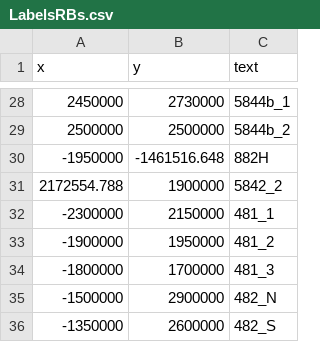
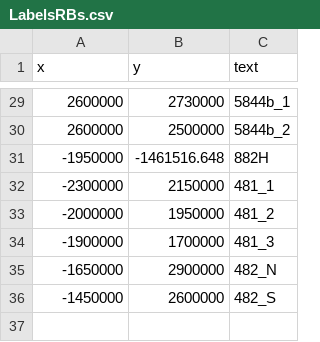
Before and after one commit to CCAMLR-Science/Trend_Analysis, a CSV file: Data/LabelsRBs.csv, drawn as a sheet; only a part is shown, gaps mark what is left out; the diff covers the shown part only.

```diff
--- a/Data/LabelsRBs.csv
+++ b/Data/LabelsRBs.csv
@@ -28,9 +29,8 @@ x,y,text
-2450000,2730000,5844b_1
-2500000,2500000,5844b_2
+2600000,2730000,5844b_1
+2600000,2500000,5844b_2
 -1950000,-1461516.648,882H
-2172554.788,1900000,5842_2
 -2300000,2150000,481_1
--1900000,1950000,481_2
--1800000,1700000,481_3
--1500000,2900000,482_N
--1350000,2600000,482_S
+-2000000,1950000,481_2
+-1900000,1700000,481_3
+-1650000,2900000,482_N
+-1450000,2600000,482_S
```
Also changed, not shown: 12 added rows, 11 removed rows and 13 edited cells elsewhere in this file, 11 other files.
